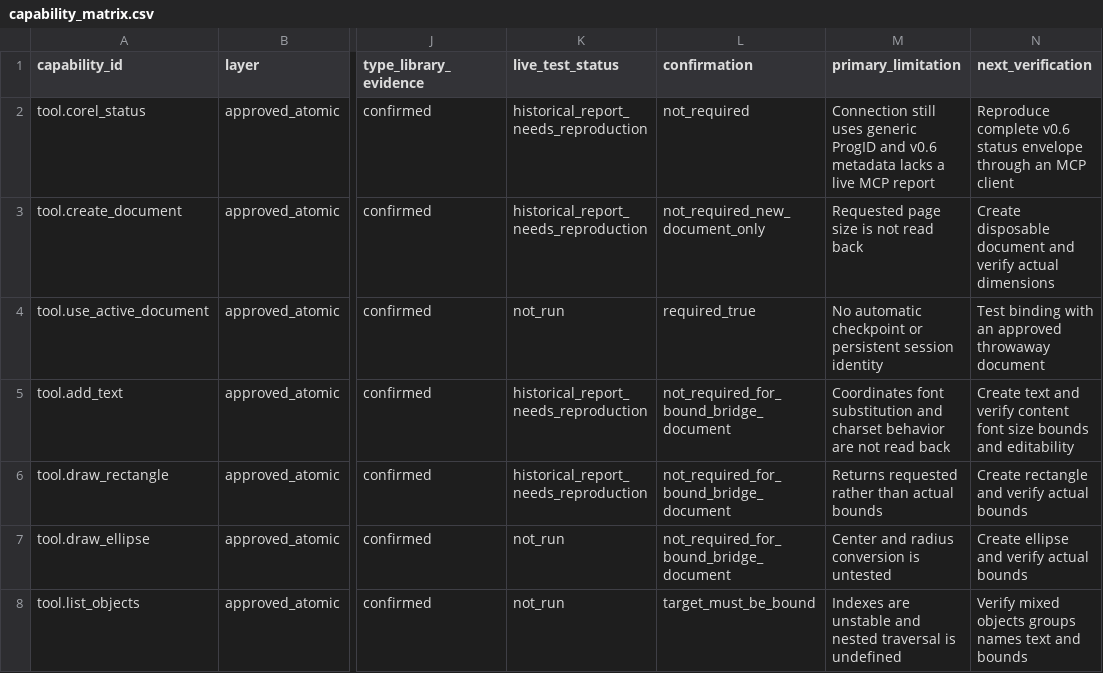
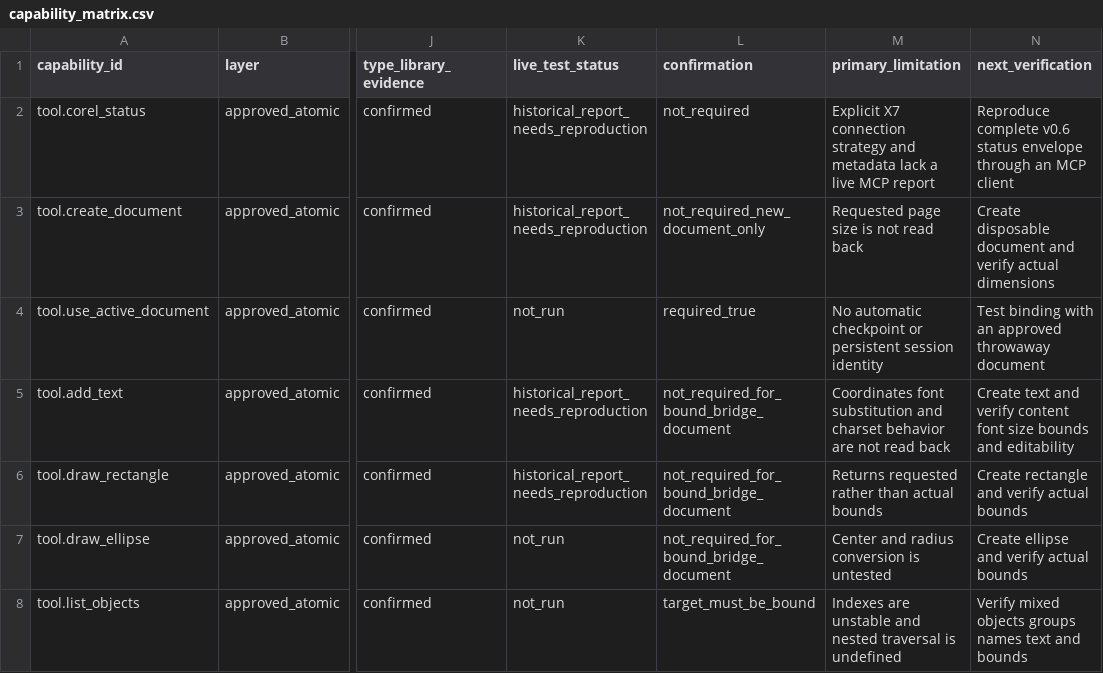
Before and after one commit to sohail-bhai/COREL-AI-, a CSV file: catalog/capability_matrix.csv, drawn as a sheet; only a part is shown, gaps mark what is left out; the diff names each change by its address in the sheet, - before the commit and + after, or states it on an @@ line.

```diff
--- a/catalog/capability_matrix.csv
+++ b/catalog/capability_matrix.csv
-M2 (primary_limitation): Connection still uses generic ProgID and v0.6 metadata lacks a live…
+M2 (primary_limitation): Explicit X7 connection strategy and metadata lack a live…
```
Also changed, not shown: 18 other files.
